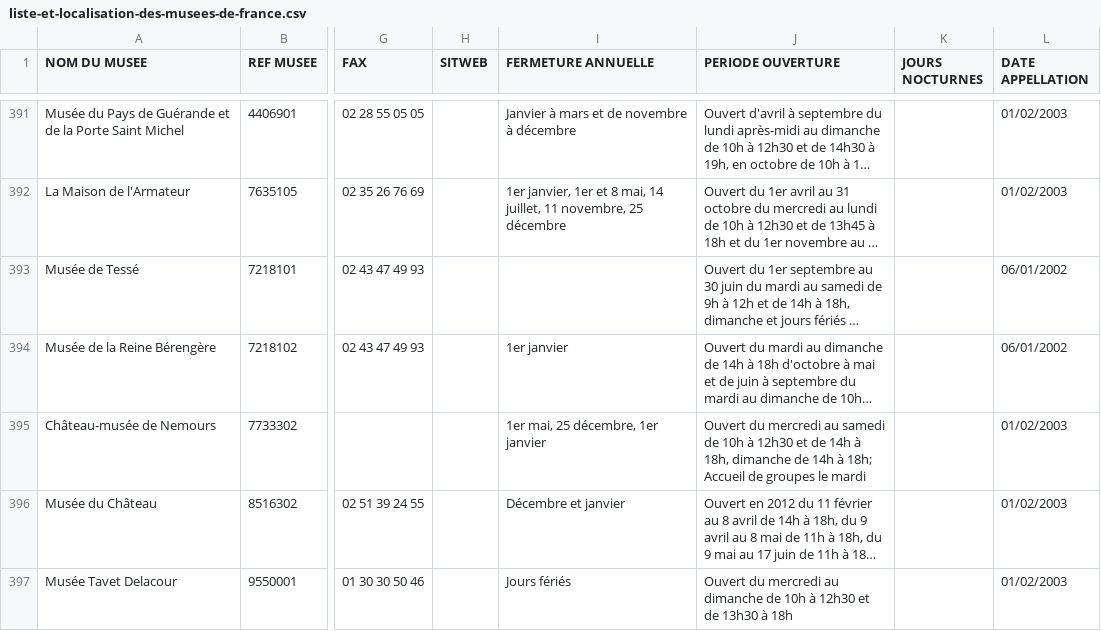
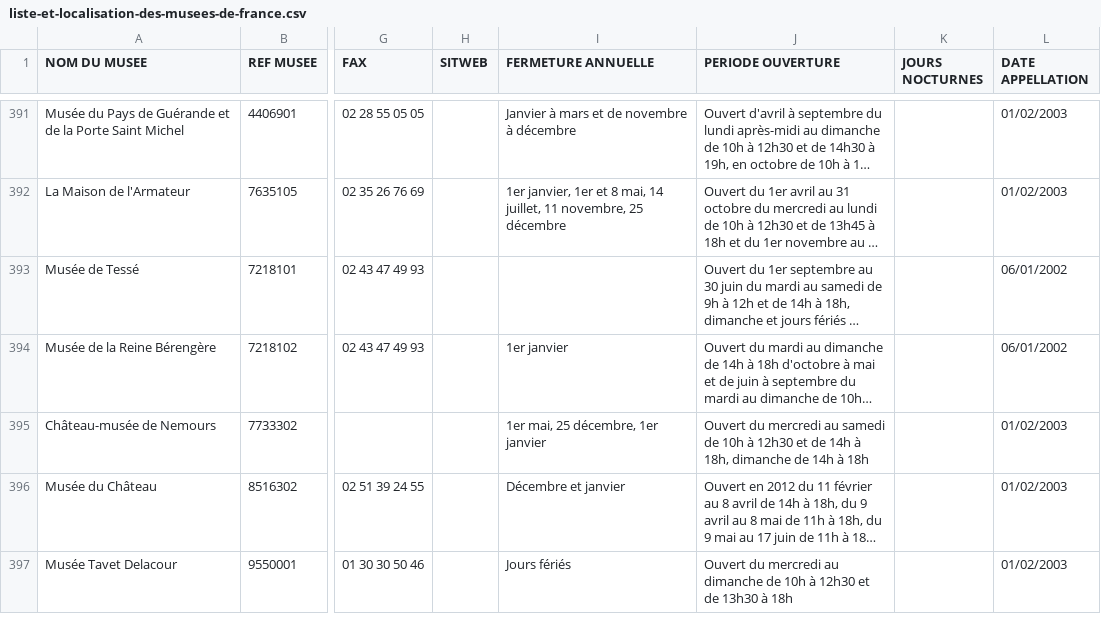
Before and after one commit to papposilene/france-museums-data, a CSV file: llmf/liste-et-localisation-des-musees-de-france.csv, drawn as a sheet; only a part is shown, gaps mark what is left out; long unchanged cells end in …; the diff names each change by its address in the sheet, - before the commit and + after, or states it on an @@ line.

Commit message:
Update liste-et-localisation-des-musees-de-france.csv

```diff
--- a/llmf/liste-et-localisation-des-musees-de-france.csv
+++ b/llmf/liste-et-localisation-des-musees-de-france.csv
-J395 (PERIODE OUVERTURE): …14h à 18h; Accueil de groupes le mardi
+J395 (PERIODE OUVERTURE): …14h à 18h
```
